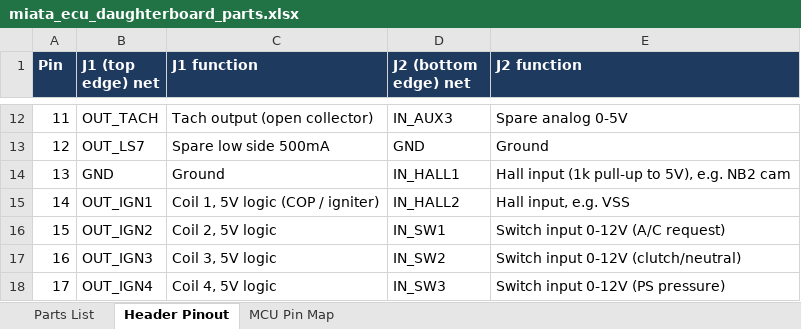
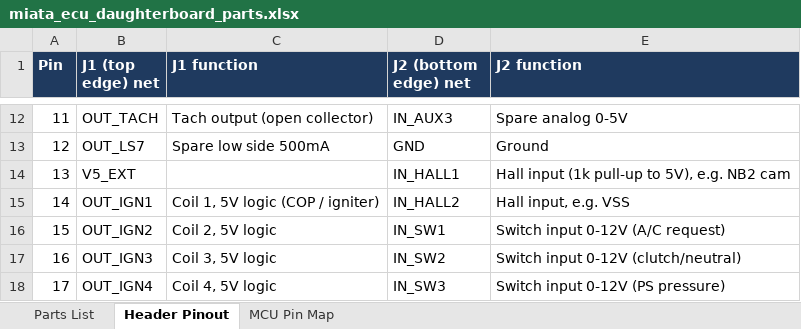
Before and after one commit to v3ai/miata-ecus, an Excel workbook: daughterboard/miata_ecu_daughterboard_parts.xlsx, sheet Header Pinout, drawn as a sheet; only a part is shown, gaps mark what is left out; values as stored, in another font and other column widths than the file's, no borders; the diff names each change by its address in the sheet, - before the commit and + after, or states it on an @@ line.

```diff
--- a/daughterboard/miata_ecu_daughterboard_parts.xlsx (sheet Header Pinout)
+++ b/daughterboard/miata_ecu_daughterboard_parts.xlsx (sheet Header Pinout)
-B14 (J1 (top edge) net): GND
+B14 (J1 (top edge) net): V5_EXT
-C14 (J1 function): Ground
+C14 (J1 function): (empty)
```
Also changed, not shown: sheet Parts List, sheet MCU Pin Map, 59 other files.
